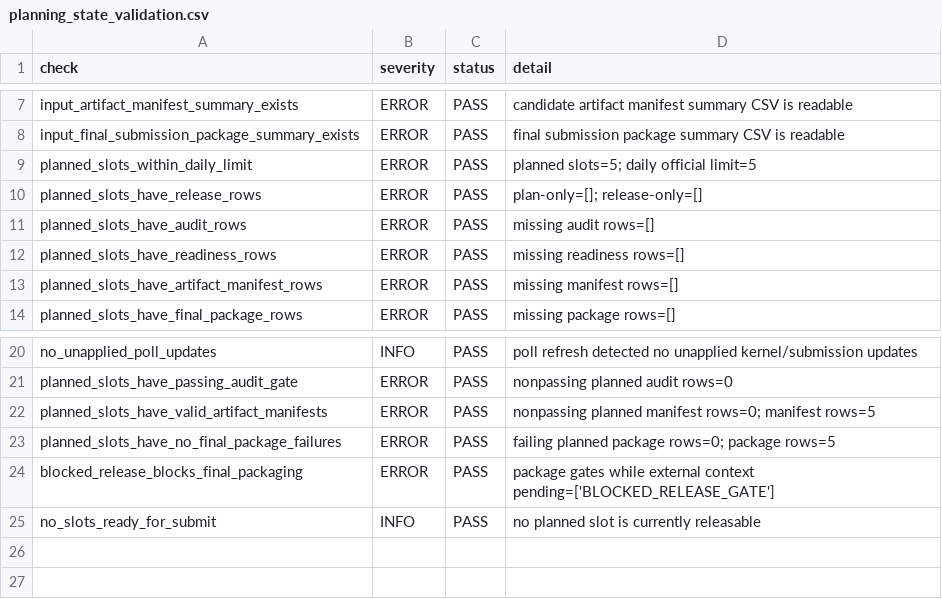
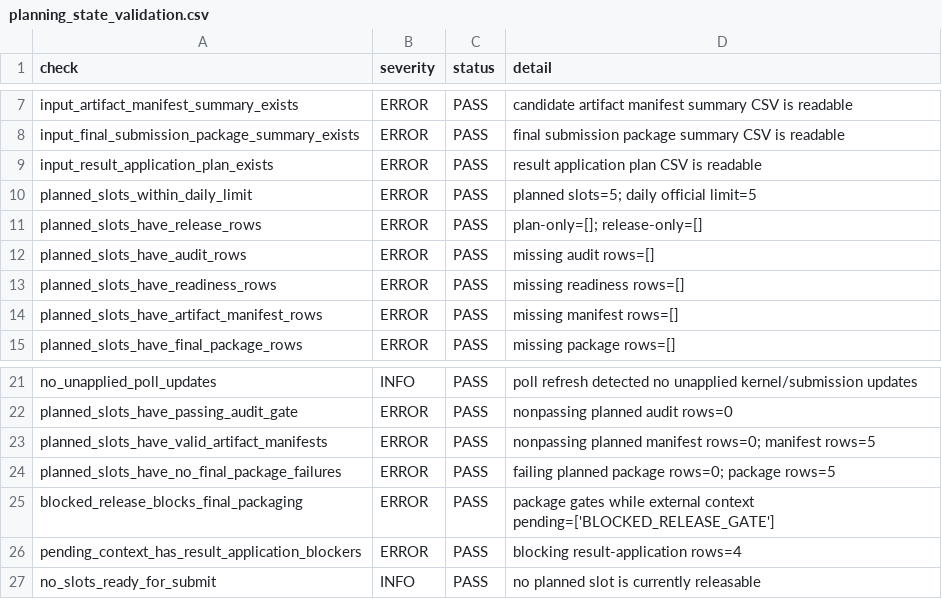
Before and after one commit to Marc0823/Kaggle-competition, a CSV file: experiments/planning_state_validation.csv, drawn as a sheet; only a part is shown, gaps mark what is left out.

```diff
--- a/experiments/planning_state_validation.csv
+++ b/experiments/planning_state_validation.csv
@@ -8,2 +8,3 @@ input_artifact_manifest_summary_exists,ERROR,PASS,candidate artifact manifest su
 input_final_submission_package_summary_exists,ERROR,PASS,final submission package summary CSV is readable
+input_result_application_plan_exists,ERROR,PASS,result application plan CSV is readable
 planned_slots_within_daily_limit,ERROR,PASS,planned slots=5; daily official limit=5
@@ -24,2 +25,3 @@ planned_slots_have_no_final_package_failures,ERROR,PASS,failing planned package
 blocked_release_blocks_final_packaging,ERROR,PASS,package gates while external context pending=['BLOCKED_RELEASE_GATE']
+pending_context_has_result_application_blockers,ERROR,PASS,blocking result-application rows=4
 no_slots_ready_for_submit,INFO,PASS,no planned slot is currently releasable
```
Also changed, not shown: experiments/poll_refresh_summary.csv, experiments/question_decision_log.csv, 10 other files.
